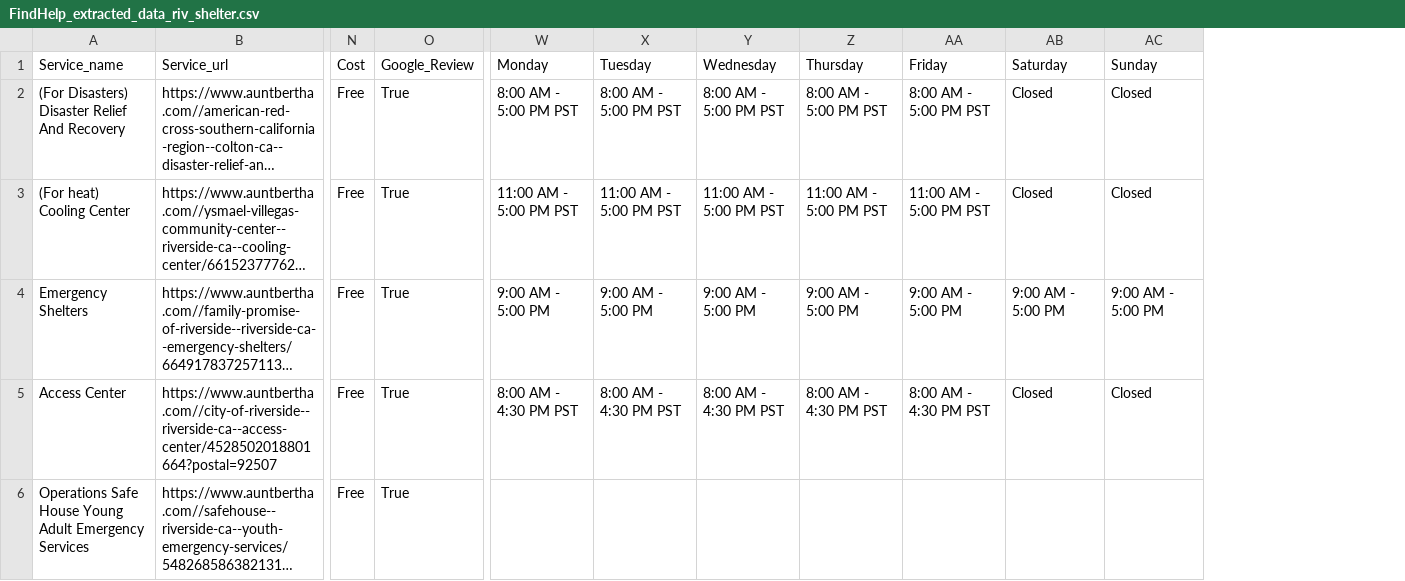
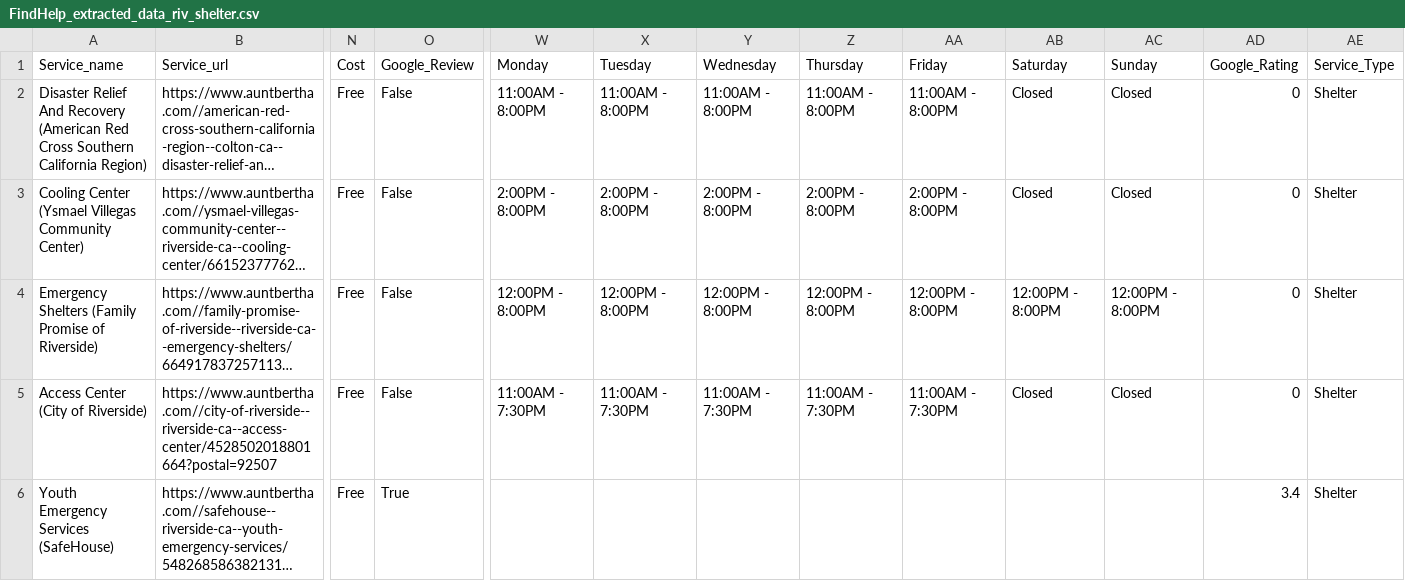
Before and after one commit to TregisD/Homeless_Services_Provider_Interface, a CSV file: Leo/Riverside/FindHelp_extracted_data_riv_shelter.csv, drawn as a sheet; only a part is shown, gaps mark what is left out; long unchanged cells end in …; the diff covers the shown part only; the diff names each change by its address in the sheet, - before the commit and + after, or states it on an @@ line.

Commit message:
fixed riv shelter csv

```diff
--- a/Leo/Riverside/FindHelp_extracted_data_riv_shelter.csv
+++ b/Leo/Riverside/FindHelp_extracted_data_riv_shelter.csv
+column AD (Google_Rating), rows 2-6: 0 | 0 | 0 | 0 | 3.4
+column AE (Service_Type), rows 2-6: all Shelter
-A2 (Service_name): (For Disasters) Disaster Relief And Recovery
+A2 (Service_name): Disaster Relief And Recovery (American Red Cross Southern California Region)
-O2:O5 (Google_Review): True
+O2:O5 (Google_Review): False
-W2 (Monday): 8:00 AM - 5:00 PM PST
+W2 (Monday): 11:00AM - 8:00PM
-X2 (Tuesday): 8:00 AM - 5:00 PM PST
+X2 (Tuesday): 11:00AM - 8:00PM
-Y2 (Wednesday): 8:00 AM - 5:00 PM PST
+Y2 (Wednesday): 11:00AM - 8:00PM
-Z2 (Thursday): 8:00 AM - 5:00 PM PST
+Z2 (Thursday): 11:00AM - 8:00PM
-AA2 (Friday): 8:00 AM - 5:00 PM PST
+AA2 (Friday): 11:00AM - 8:00PM
-A3 (Service_name): (For heat) Cooling Center
+A3 (Service_name): Cooling Center (Ysmael Villegas Community Center)
-W3 (Monday): 11:00 AM - 5:00 PM PST
+W3 (Monday): 2:00PM - 8:00PM
-X3 (Tuesday): 11:00 AM - 5:00 PM PST
+X3 (Tuesday): 2:00PM - 8:00PM
-Y3 (Wednesday): 11:00 AM - 5:00 PM PST
+Y3 (Wednesday): 2:00PM - 8:00PM
-Z3 (Thursday): 11:00 AM - 5:00 PM PST
+Z3 (Thursday): 2:00PM - 8:00PM
-AA3 (Friday): 11:00 AM - 5:00 PM PST
+AA3 (Friday): 2:00PM - 8:00PM
-A4 (Service_name): Emergency Shelters
+A4 (Service_name): Emergency Shelters (Family Promise of Riverside)
-W4 (Monday): 9:00 AM - 5:00 PM
+W4 (Monday): 12:00PM - 8:00PM
-X4 (Tuesday): 9:00 AM - 5:00 PM
+X4 (Tuesday): 12:00PM - 8:00PM
-Y4 (Wednesday): 9:00 AM - 5:00 PM
+Y4 (Wednesday): 12:00PM - 8:00PM
-Z4 (Thursday): 9:00 AM - 5:00 PM
+Z4 (Thursday): 12:00PM - 8:00PM
-AA4 (Friday): 9:00 AM - 5:00 PM
+AA4 (Friday): 12:00PM - 8:00PM
-AB4 (Saturday): 9:00 AM - 5:00 PM
+AB4 (Saturday): 12:00PM - 8:00PM
-AC4 (Sunday): 9:00 AM - 5:00 PM
+AC4 (Sunday): 12:00PM - 8:00PM
-A5 (Service_name): Access Center
+A5 (Service_name): Access Center (City of Riverside)
-W5 (Monday): 8:00 AM - 4:30 PM PST
+W5 (Monday): 11:00AM - 7:30PM
-X5 (Tuesday): 8:00 AM - 4:30 PM PST
+X5 (Tuesday): 11:00AM - 7:30PM
-Y5 (Wednesday): 8:00 AM - 4:30 PM PST
+Y5 (Wednesday): 11:00AM - 7:30PM
-Z5 (Thursday): 8:00 AM - 4:30 PM PST
+Z5 (Thursday): 11:00AM - 7:30PM
-AA5 (Friday): 8:00 AM - 4:30 PM PST
+AA5 (Friday): 11:00AM - 7:30PM
-A6 (Service_name): Operations Safe House Young Adult Emergency Services
+A6 (Service_name): Youth Emergency Services (SafeHouse)
```
Also changed, not shown: 36 edited cells elsewhere in this file.
